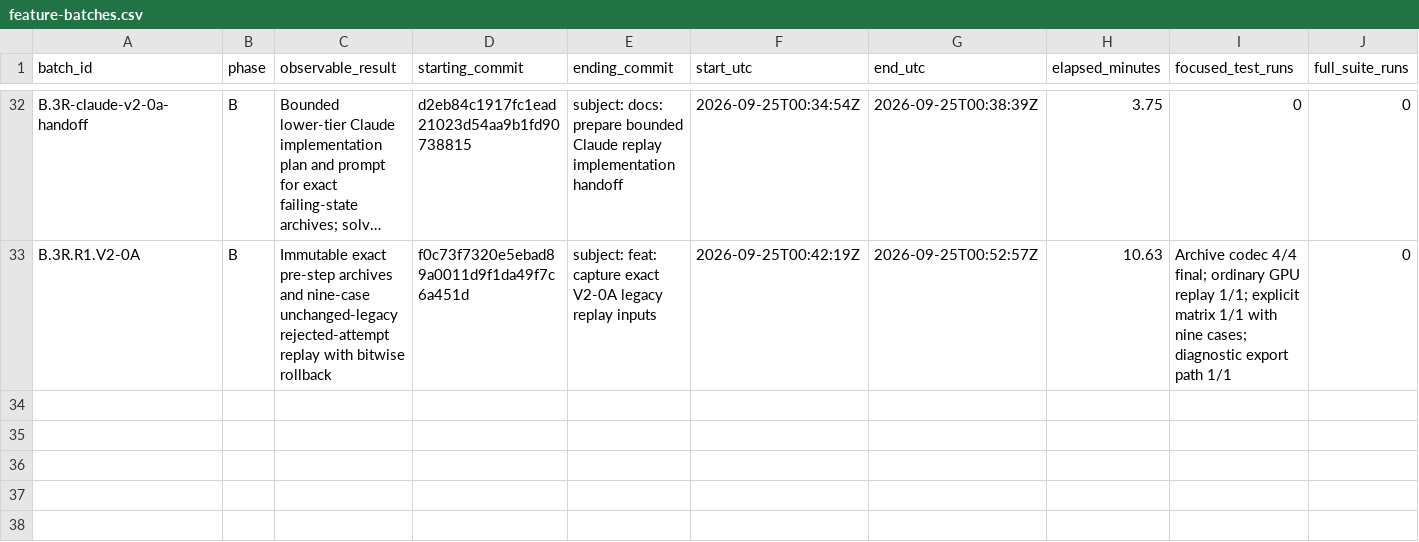
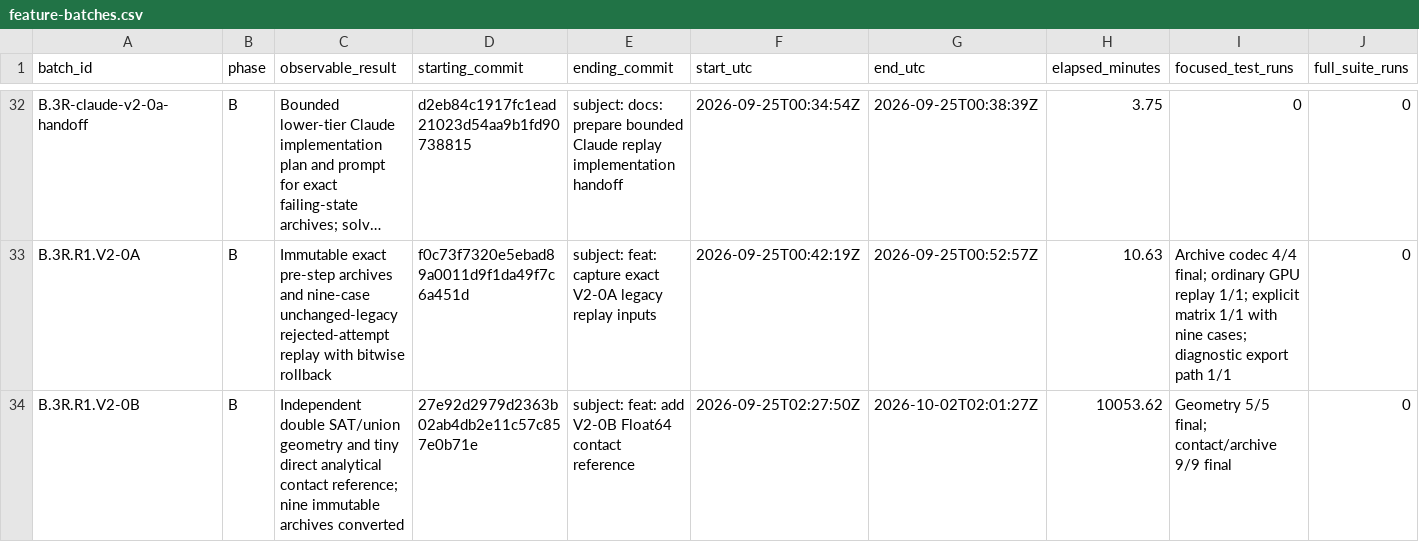
Before and after one commit to JFerrigan/Debris, a CSV file: docs/evidence/feature-batches.csv, drawn as a sheet; only a part is shown, gaps mark what is left out; long unchanged cells end in …; rows hold the shown columns only; the diff names each change by its address in the sheet, - before the commit and + after, or states it on an @@ line.

Commit message:
feat: add V2-0B Float64 contact reference

```diff
--- a/docs/evidence/feature-batches.csv
+++ b/docs/evidence/feature-batches.csv
+row 34: B.3R.R1.V2-0B | B | Independent double SAT/union geometry and tiny direct analytical contact reference; nine immutable archives converted | 27e92d2979d2363b02ab4db2e11c57c857e0b71e | subject: feat: add V2-0B Float64 contact reference | 2026-09-25T02:27:50Z | 2026-10-02T02:01:27Z | 10053.62 | Geometry 5/5 final; contact/archive 9/9 final | 0
```
Also changed, not shown: 12 other files.
